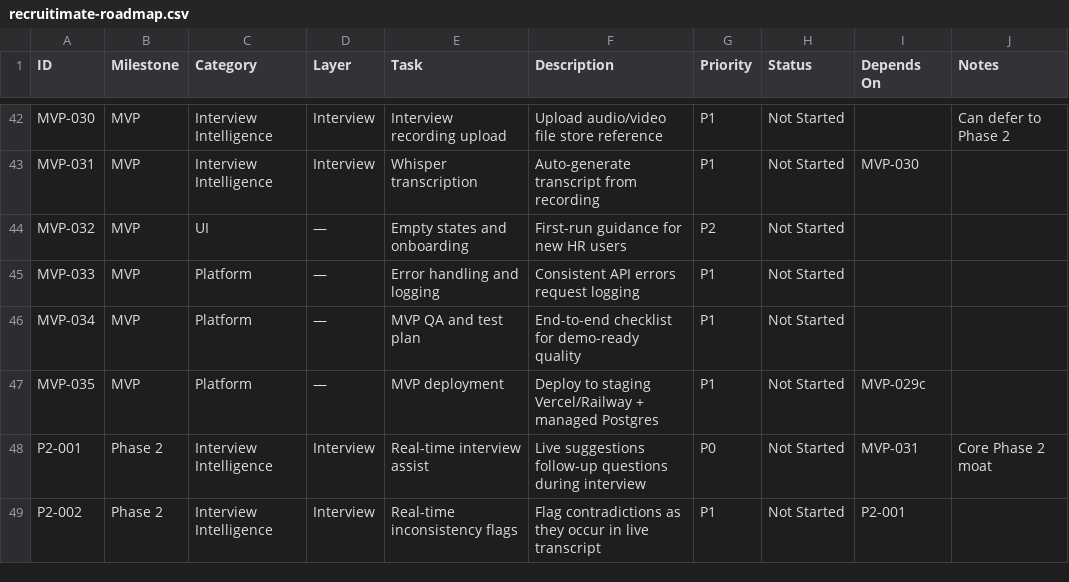
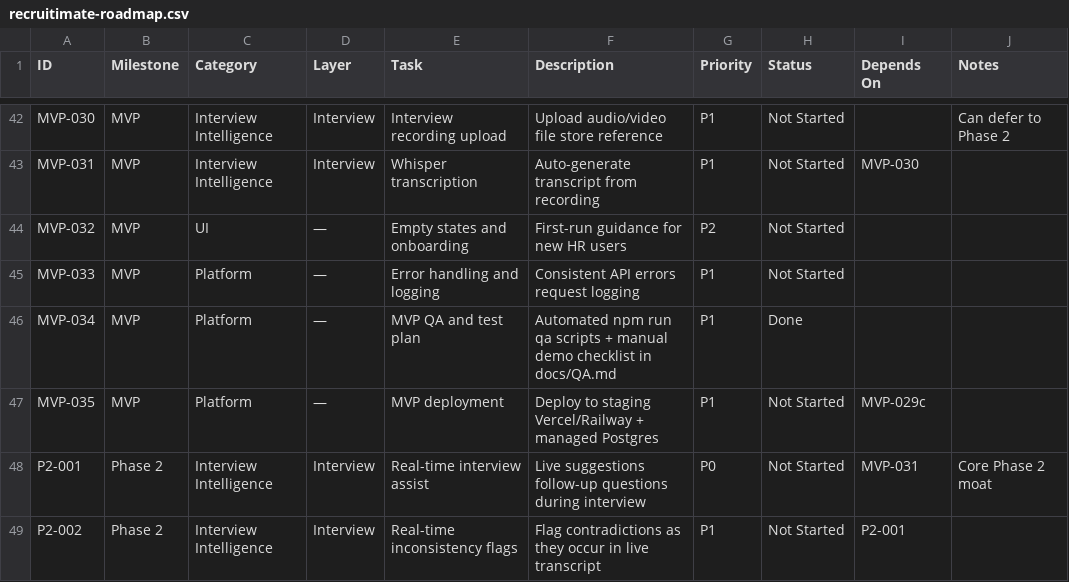
Before and after one commit to UsmanArken/recruitimate, a CSV file: docs/recruitimate-roadmap.csv, drawn as a sheet; only a part is shown, gaps mark what is left out.

```diff
--- a/docs/recruitimate-roadmap.csv
+++ b/docs/recruitimate-roadmap.csv
@@ -45,3 +45,3 @@ MVP-032,MVP,UI,—,Empty states and onboarding,First-run guidance for new HR use
 MVP-033,MVP,Platform,—,Error handling and logging,Consistent API errors request logging,P1,Not Started,,
-MVP-034,MVP,Platform,—,MVP QA and test plan,End-to-end checklist for demo-ready quality,P1,Not Started,,
+MVP-034,MVP,Platform,—,MVP QA and test plan,Automated npm run qa scripts + manual demo checklist in docs/QA.md,P1,Done,,
 MVP-035,MVP,Platform,—,MVP deployment,Deploy to staging Vercel/Railway + managed Postgres,P1,Not Started,MVP-029c,
```
Also changed, not shown: 11 other files.
